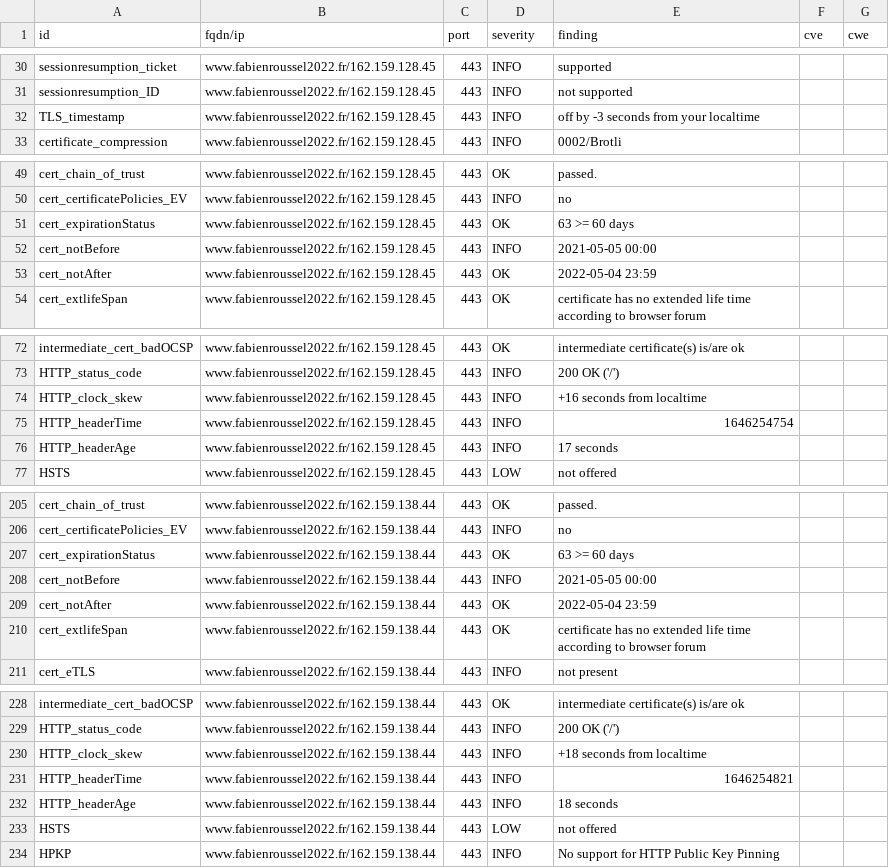
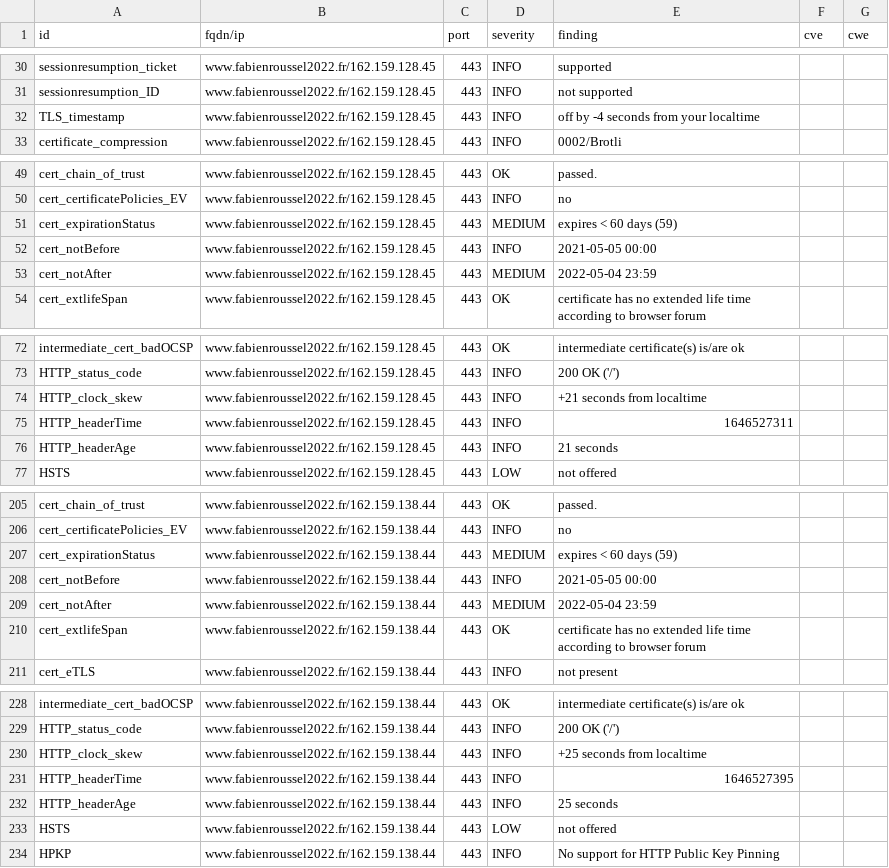
Before and after one commit to revolunet/candidats-2022, a CSV file: results/aHR0cHM6Ly93d3cuZmFiaWVucm91c3NlbDIwMjIuZnI=/testssl.csv, drawn as a sheet; only a part is shown, gaps mark what is left out; the diff covers the shown part only.

```diff
--- a/results/aHR0cHM6Ly93d3cuZmFiaWVucm91c3NlbDIwMjIuZnI=/testssl.csv
+++ b/results/aHR0cHM6Ly93d3cuZmFiaWVucm91c3NlbDIwMjIuZnI=/testssl.csv
@@ -31,3 +31,3 @@
 "sessionresumption_ID","www.fabienroussel2022.fr/162.159.128.45","443","INFO","not supported","",""
-"TLS_timestamp","www.fabienroussel2022.fr/162.159.128.45","443","INFO","off by -3 seconds from your localtime","",""
+"TLS_timestamp","www.fabienroussel2022.fr/162.159.128.45","443","INFO","off by -4 seconds from your localtime","",""
 "certificate_compression","www.fabienroussel2022.fr/162.159.128.45","443","INFO","0002/Brotli","",""
@@ -50,5 +50,5 @@
 "cert_certificatePolicies_EV","www.fabienroussel2022.fr/162.159.128.45","443","INFO","no","",""
-"cert_expirationStatus","www.fabienroussel2022.fr/162.159.128.45","443","OK","63 >= 60 days","",""
+"cert_expirationStatus","www.fabienroussel2022.fr/162.159.128.45","443","MEDIUM","expires < 60 days (59)","",""
 "cert_notBefore","www.fabienroussel2022.fr/162.159.128.45","443","INFO","2021-05-05 00:00","",""
-"cert_notAfter","www.fabienroussel2022.fr/162.159.128.45","443","OK","2022-05-04 23:59","",""
+"cert_notAfter","www.fabienroussel2022.fr/162.159.128.45","443","MEDIUM","2022-05-04 23:59","",""
 "cert_extlifeSpan","www.fabienroussel2022.fr/162.159.128.45","443","OK","certificate has no extended life time according to browser forum","",""
@@ -73,5 +73,5 @@
 "HTTP_status_code","www.fabienroussel2022.fr/162.159.128.45","443","INFO","200 OK ('/')","",""
-"HTTP_clock_skew","www.fabienroussel2022.fr/162.159.128.45","443","INFO","+16 seconds from localtime","",""
-"HTTP_headerTime","www.fabienroussel2022.fr/162.159.128.45","443","INFO","1646254754","",""
-"HTTP_headerAge","www.fabienroussel2022.fr/162.159.128.45","443","INFO","17 seconds","",""
+"HTTP_clock_skew","www.fabienroussel2022.fr/162.159.128.45","443","INFO","+21 seconds from localtime","",""
+"HTTP_headerTime","www.fabienroussel2022.fr/162.159.128.45","443","INFO","1646527311","",""
+"HTTP_headerAge","www.fabienroussel2022.fr/162.159.128.45","443","INFO","21 seconds","",""
 "HSTS","www.fabienroussel2022.fr/162.159.128.45","443","LOW","not offered","",""
@@ -206,5 +206,5 @@
 "cert_certificatePolicies_EV","www.fabienroussel2022.fr/162.159.138.44","443","INFO","no","",""
-"cert_expirationStatus","www.fabienroussel2022.fr/162.159.138.44","443","OK","63 >= 60 days","",""
+"cert_expirationStatus","www.fabienroussel2022.fr/162.159.138.44","443","MEDIUM","expires < 60 days (59)","",""
 "cert_notBefore","www.fabienroussel2022.fr/162.159.138.44","443","INFO","2021-05-05 00:00","",""
-"cert_notAfter","www.fabienroussel2022.fr/162.159.138.44","443","OK","2022-05-04 23:59","",""
+"cert_notAfter","www.fabienroussel2022.fr/162.159.138.44","443","MEDIUM","2022-05-04 23:59","",""
 "cert_extlifeSpan","www.fabienroussel2022.fr/162.159.138.44","443","OK","certificate has no extended life time according to browser forum","",""
@@ -229,5 +229,5 @@
 "HTTP_status_code","www.fabienroussel2022.fr/162.159.138.44","443","INFO","200 OK ('/')","",""
-"HTTP_clock_skew","www.fabienroussel2022.fr/162.159.138.44","443","INFO","+18 seconds from localtime","",""
-"HTTP_headerTime","www.fabienroussel2022.fr/162.159.138.44","443","INFO","1646254821","",""
-"HTTP_headerAge","www.fabienroussel2022.fr/162.159.138.44","443","INFO","18 seconds","",""
+"HTTP_clock_skew","www.fabienroussel2022.fr/162.159.138.44","443","INFO","+25 seconds from localtime","",""
+"HTTP_headerTime","www.fabienroussel2022.fr/162.159.138.44","443","INFO","1646527395","",""
+"HTTP_headerAge","www.fabienroussel2022.fr/162.159.138.44","443","INFO","25 seconds","",""
 "HSTS","www.fabienroussel2022.fr/162.159.138.44","443","LOW","not offered","",""
```
Also changed, not shown: 2 edited cells elsewhere in this file, 7 other files.
